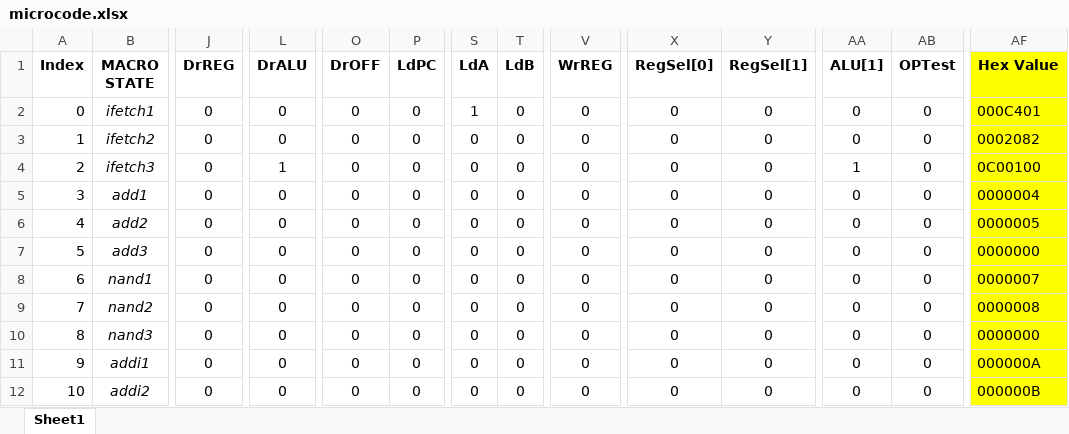
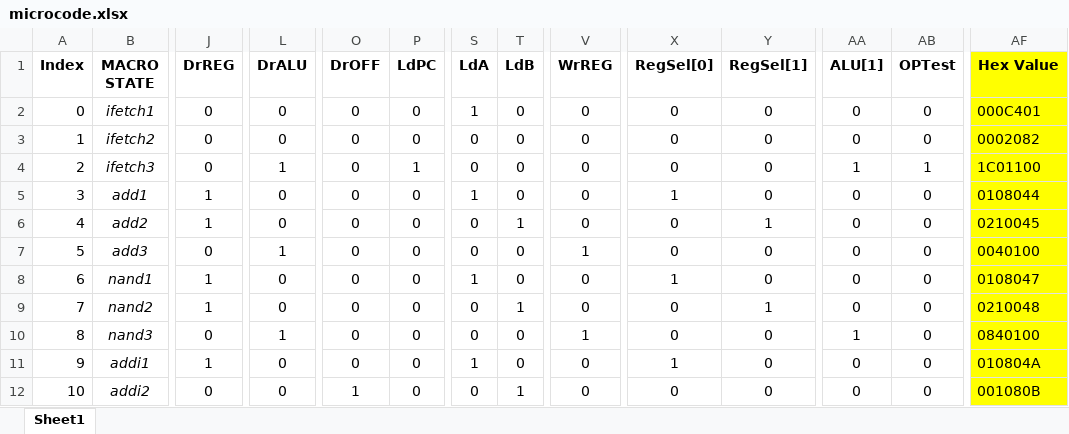
Before and after one commit to Bluefin-Tuna/CS2200, an Excel workbook: P1/microcode/microcode.xlsx, sheet Sheet1, drawn as a sheet; only a part is shown, gaps mark what is left out; values as stored, in another font and other column widths than the file's, no borders; conditional formats not drawn; the diff covers the shown part only; the diff names each change by its address in the sheet, - before the commit and + after, or states it on an @@ line.

```diff
--- a/P1/microcode/microcode.xlsx (sheet Sheet1)
+++ b/P1/microcode/microcode.xlsx (sheet Sheet1)
-P4 (LdPC): 0
+P4 (LdPC): 1
-AB4 (OPTest): 0
+AB4 (OPTest): 1
-AF4 (Hex Value): 0C00100
+AF4 (Hex Value): 1C01100
-J5:J6 (DrREG): 0
+J5:J6 (DrREG): 1
-S5 (LdA): 0
+S5 (LdA): 1
-X5 (RegSel[0]): 0
+X5 (RegSel[0]): 1
-AF5 (Hex Value): 0000004
+AF5 (Hex Value): 0108044
-T6 (LdB): 0
+T6 (LdB): 1
-Y6 (RegSel[1]): 0
+Y6 (RegSel[1]): 1
-AF6 (Hex Value): 0000005
+AF6 (Hex Value): 0210045
-L7 (DrALU): 0
+L7 (DrALU): 1
-V7 (WrREG): 0
+V7 (WrREG): 1
-AF7 (Hex Value): 0000000
+AF7 (Hex Value): 0040100
-J8:J9 (DrREG): 0
+J8:J9 (DrREG): 1
-S8 (LdA): 0
+S8 (LdA): 1
-X8 (RegSel[0]): 0
+X8 (RegSel[0]): 1
-AF8 (Hex Value): 0000007
+AF8 (Hex Value): 0108047
-T9 (LdB): 0
+T9 (LdB): 1
-Y9 (RegSel[1]): 0
+Y9 (RegSel[1]): 1
-AF9 (Hex Value): 0000008
+AF9 (Hex Value): 0210048
-L10 (DrALU): 0
+L10 (DrALU): 1
-V10 (WrREG): 0
+V10 (WrREG): 1
-AA10 (ALU[1]): 0
+AA10 (ALU[1]): 1
-AF10 (Hex Value): 0000000
+AF10 (Hex Value): 0840100
-J11 (DrREG): 0
+J11 (DrREG): 1
-S11 (LdA): 0
+S11 (LdA): 1
-X11 (RegSel[0]): 0
+X11 (RegSel[0]): 1
-AF11 (Hex Value): 000000A
+AF11 (Hex Value): 010804A
-O12 (DrOFF): 0
+O12 (DrOFF): 1
-T12 (LdB): 0
+T12 (LdB): 1
-AF12 (Hex Value): 000000B
+AF12 (Hex Value): 001080B
```
Also changed, not shown: 126 edited cells and cell formats elsewhere in this sheet, formulas that keep their value, 28 other files.
